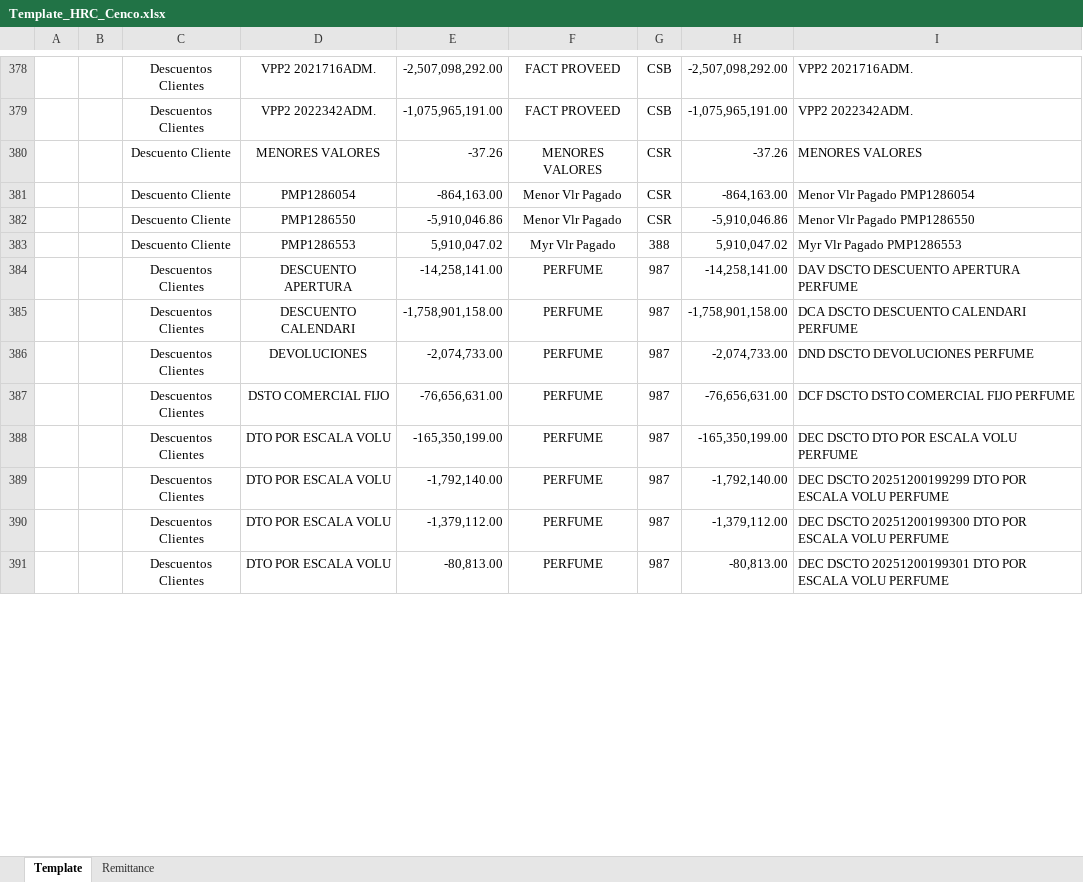
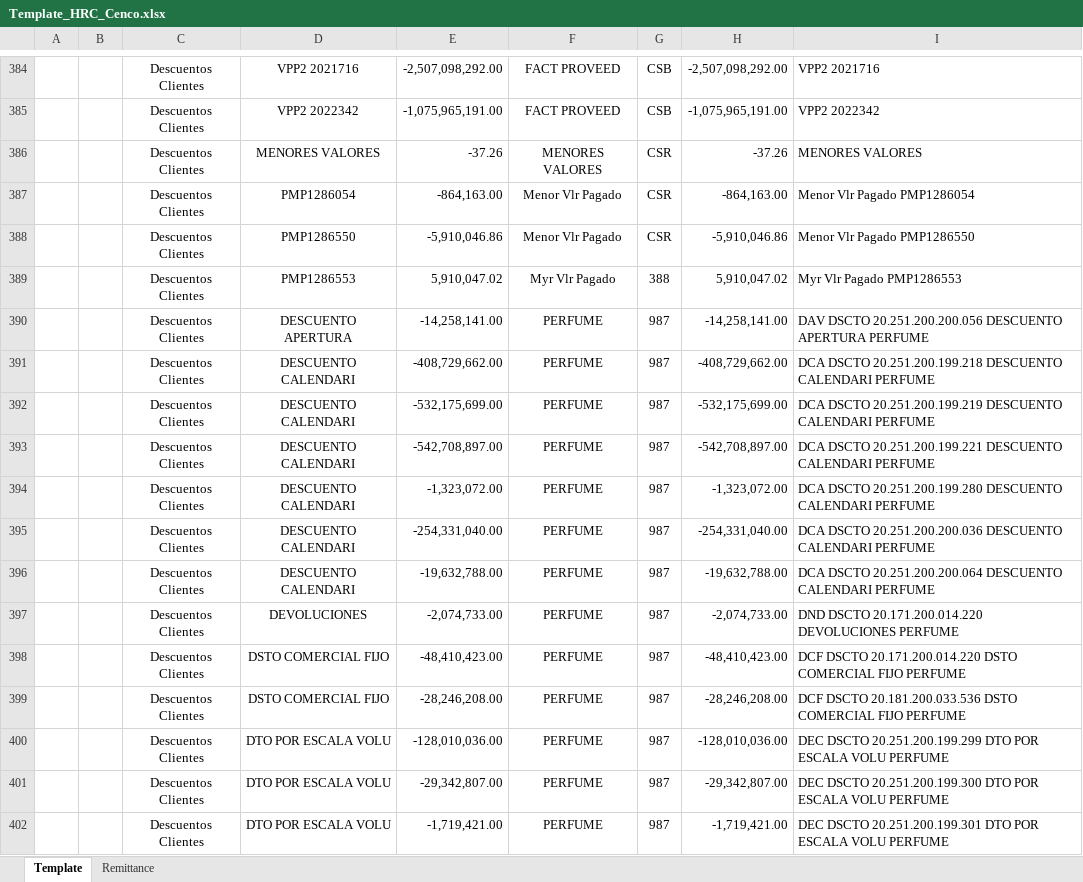
Before and after one commit to svbdatavision/Unilever_Collect_Digital, an Excel workbook: Pruebas/Archivos/Template/Colombia/Template_HRC_Cenco.xlsx, sheet Template, drawn as a sheet; only a part is shown, gaps mark what is left out; values as stored, in another font and other column widths than the file's, no borders; addresses are those after the commit; the diff covers the shown part only; the diff names each change by its address in the sheet, - before the commit and + after, or states it on an @@ line.

```diff
--- a/Pruebas/Archivos/Template/Colombia/Template_HRC_Cenco.xlsx (sheet Template)
+++ b/Pruebas/Archivos/Template/Colombia/Template_HRC_Cenco.xlsx (sheet Template)
-D384: VPP2 2021716ADM.
+D384: VPP2 2021716
-I384: VPP2 2021716ADM.
+I384: VPP2 2021716
-D385: VPP2 2022342ADM.
+D385: VPP2 2022342
-I385: VPP2 2022342ADM.
+I385: VPP2 2022342
-C386:C389: Descuento Cliente
+C386:C389: Descuentos Clientes
-I390: DAV DSCTO DESCUENTO APERTURA…
+I390: DAV DSCTO 20.251.200.200.056 DESCUENTO APERTURA…
-E391: -1,758,901,158.00
+E391: -408,729,662.00
-H391: -1,758,901,158.00
+H391: -408,729,662.00
-I391: DCA DSCTO DESCUENTO CALENDARI…
+I391: DCA DSCTO 20.251.200.199.218 DESCUENTO CALENDARI…
+row 392:  |  | Descuentos Clientes | DESCUENTO CALENDARI | -532,175,699.00 | PERFUME | 987 | -532,175,699.00 | DCA DSCTO 20.251.200.199.219 DESCUENTO CALENDARI PERFUME
+row 393:  |  | Descuentos Clientes | DESCUENTO CALENDARI | -542,708,897.00 | PERFUME | 987 | -542,708,897.00 | DCA DSCTO 20.251.200.199.221 DESCUENTO CALENDARI PERFUME
+row 394:  |  | Descuentos Clientes | DESCUENTO CALENDARI | -1,323,072.00 | PERFUME | 987 | -1,323,072.00 | DCA DSCTO 20.251.200.199.280 DESCUENTO CALENDARI PERFUME
+row 395:  |  | Descuentos Clientes | DESCUENTO CALENDARI | -254,331,040.00 | PERFUME | 987 | -254,331,040.00 | DCA DSCTO 20.251.200.200.036 DESCUENTO CALENDARI PERFUME
+row 396:  |  | Descuentos Clientes | DESCUENTO CALENDARI | -19,632,788.00 | PERFUME | 987 | -19,632,788.00 | DCA DSCTO 20.251.200.200.064 DESCUENTO CALENDARI PERFUME
-I397: DND DSCTO DEVOLUCIONES PERFUME
+I397: DND DSCTO 20.171.200.014.220 DEVOLUCIONES PERFUME
-E398: -76,656,631.00
+E398: -48,410,423.00
-H398: -76,656,631.00
+H398: -48,410,423.00
-I398: DCF DSCTO DSTO COMERCIAL…
+I398: DCF DSCTO 20.171.200.014.220 DSTO COMERCIAL…
-D399: DTO POR ESCALA VOLU
+D399: DSTO COMERCIAL FIJO
-E399: -165,350,199.00
+E399: -28,246,208.00
-H399: -165,350,199.00
+H399: -28,246,208.00
-I399: DEC DSCTO DTO POR ESCALA VOLU PERFUME
+I399: DCF DSCTO 20.181.200.033.536 DSTO COMERCIAL FIJO PERFUME
-E400: -1,792,140.00
+E400: -128,010,036.00
-H400: -1,792,140.00
+H400: -128,010,036.00
-I400: DEC DSCTO 20251200199299 DTO POR…
+I400: DEC DSCTO 20.251.200.199.299 DTO POR…
-E401: -1,379,112.00
+E401: -29,342,807.00
-H401: -1,379,112.00
+H401: -29,342,807.00
-I401: DEC DSCTO 20251200199300 DTO POR…
+I401: DEC DSCTO 20.251.200.199.300 DTO POR…
-E402: -80,813.00
+E402: -1,719,421.00
-H402: -80,813.00
+H402: -1,719,421.00
-I402: DEC DSCTO 20251200199301 DTO POR…
+I402: DEC DSCTO 20.251.200.199.301 DTO POR…
```
Also changed, not shown: 9 added rows, 2 removed rows and 34 edited cells elsewhere in this sheet, sheet Remittance, 9 other files.
